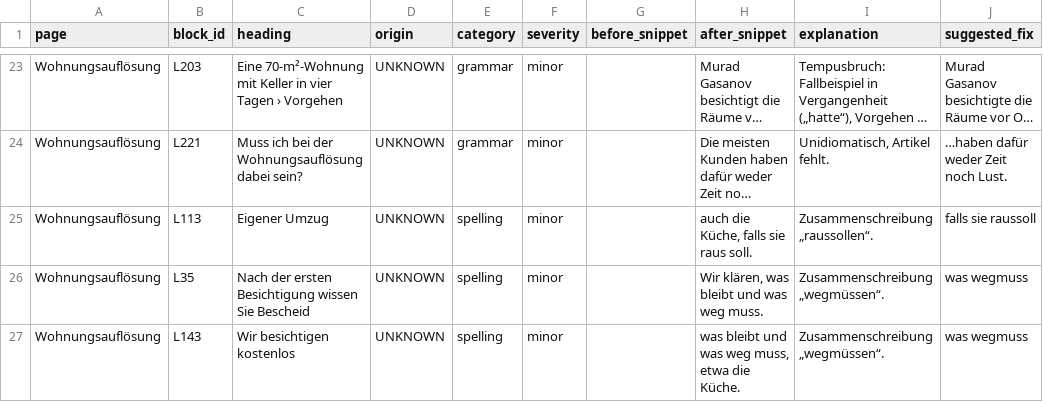
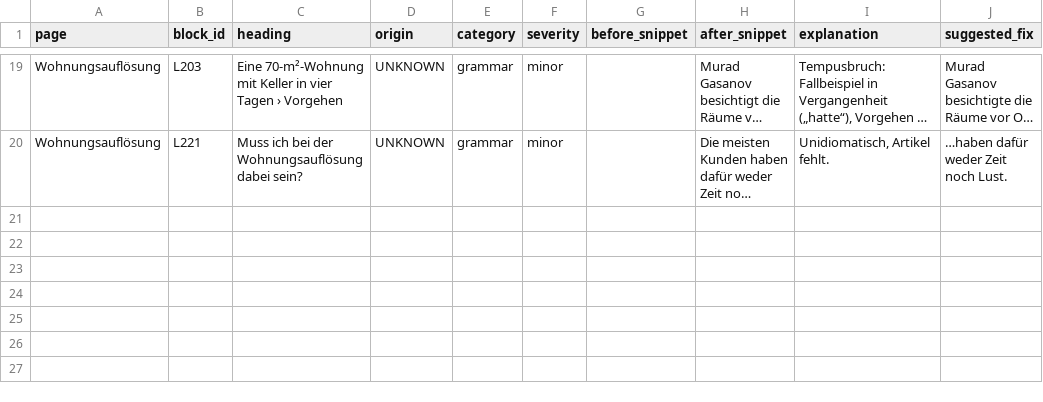
Before and after one commit to sichtbarkeitsmeister/digital-twin, a CSV file: eval/watermark-errors.csv, drawn as a sheet; only a part is shown, gaps mark what is left out; long unchanged cells end in …; the diff covers the shown part only; the diff names each change by its address in the sheet, - before the commit and + after, or states it on an @@ line.

```diff
--- a/eval/watermark-errors.csv
+++ b/eval/watermark-errors.csv
-row 25: Wohnungsauflösung | L113 | Eigener Umzug | UNKNOWN | spelling | minor |  | auch die Küche, falls sie raus soll. | Zusammenschreibung „raussollen“. | falls sie raussoll
-row 26: Wohnungsauflösung | L35 | Nach der ersten Besichtigung wissen Sie Bescheid | UNKNOWN | spelling | minor |  | Wir klären, was bleibt und was weg muss. | Zusammenschreibung „wegmüssen“. | was wegmuss
-row 27: Wohnungsauflösung | L143 | Wir besichtigen kostenlos | UNKNOWN | spelling | minor |  | was bleibt und was weg muss, etwa die Küche. | Zusammenschreibung „wegmüssen“. | was wegmuss
```
Also changed, not shown: 6 removed rows elsewhere in this file, 1 other file.
